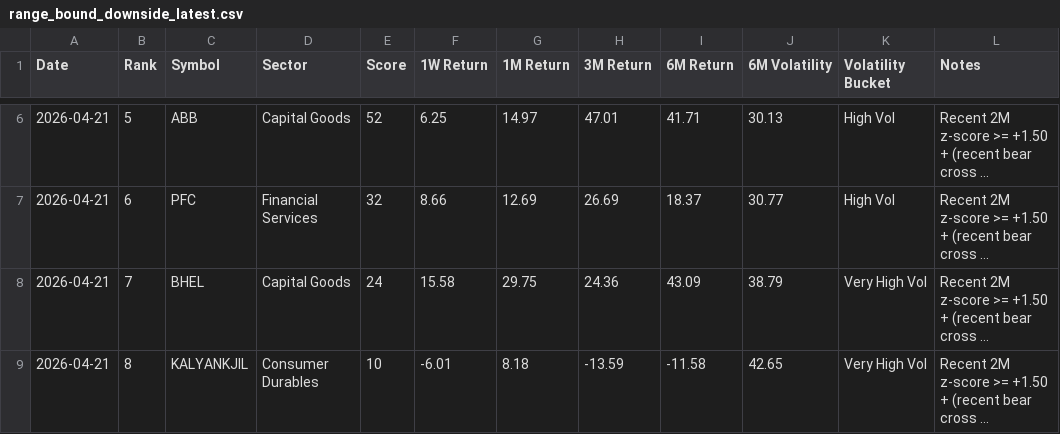
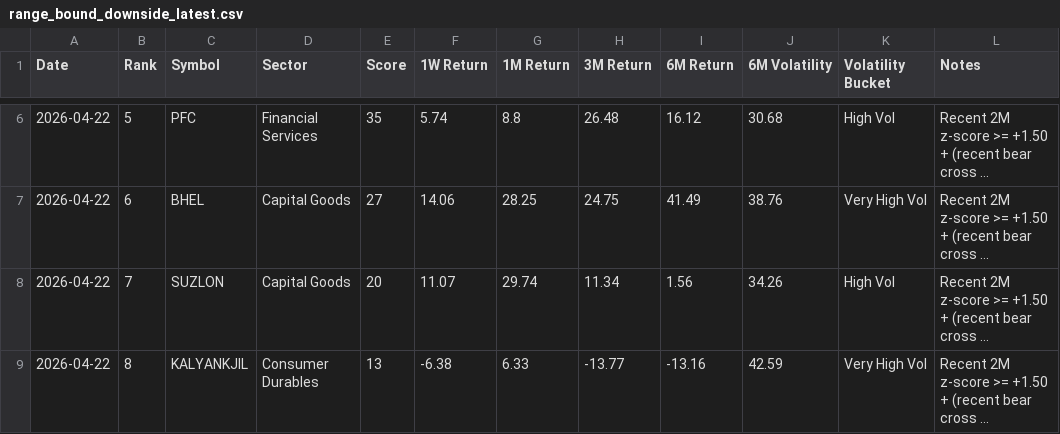
Before and after one commit to lightninbulls-stack/hanush-app, a CSV file: backend/data/range_bound_downside_latest.csv, drawn as a sheet; only a part is shown, gaps mark what is left out; long unchanged cells end in …; the diff covers the shown part only; the diff names each change by its address in the sheet, - before the commit and + after, or states it on an @@ line.

```diff
--- a/backend/data/range_bound_downside_latest.csv
+++ b/backend/data/range_bound_downside_latest.csv
-A6:A9 (Date): 2026-04-21
+A6:A9 (Date): 2026-04-22
-C6 (Symbol): ABB
+C6 (Symbol): PFC
-D6 (Sector): Capital Goods
+D6 (Sector): Financial Services
-E6 (Score): 52
+E6 (Score): 35
-F6 (1W Return): 6.25
+F6 (1W Return): 5.74
-G6 (1M Return): 14.97
+G6 (1M Return): 8.8
-H6 (3M Return): 47.01
+H6 (3M Return): 26.48
-I6 (6M Return): 41.71
+I6 (6M Return): 16.12
-J6 (6M Volatility): 30.13
+J6 (6M Volatility): 30.68
-C7 (Symbol): PFC
+C7 (Symbol): BHEL
-D7 (Sector): Financial Services
+D7 (Sector): Capital Goods
-E7 (Score): 32
+E7 (Score): 27
-F7 (1W Return): 8.66
+F7 (1W Return): 14.06
-G7 (1M Return): 12.69
+G7 (1M Return): 28.25
-H7 (3M Return): 26.69
+H7 (3M Return): 24.75
-I7 (6M Return): 18.37
+I7 (6M Return): 41.49
-J7 (6M Volatility): 30.77
+J7 (6M Volatility): 38.76
-K7 (Volatility Bucket): High Vol
+K7 (Volatility Bucket): Very High Vol
-C8 (Symbol): BHEL
+C8 (Symbol): SUZLON
-E8 (Score): 24
+E8 (Score): 20
-F8 (1W Return): 15.58
+F8 (1W Return): 11.07
-G8 (1M Return): 29.75
+G8 (1M Return): 29.74
-H8 (3M Return): 24.36
+H8 (3M Return): 11.34
-I8 (6M Return): 43.09
+I8 (6M Return): 1.56
-J8 (6M Volatility): 38.79
+J8 (6M Volatility): 34.26
-K8 (Volatility Bucket): Very High Vol
+K8 (Volatility Bucket): High Vol
-E9 (Score): 10
+E9 (Score): 13
-F9 (1W Return): -6.01
+F9 (1W Return): -6.38
-G9 (1M Return): 8.18
+G9 (1M Return): 6.33
-H9 (3M Return): -13.59
+H9 (3M Return): -13.77
-I9 (6M Return): -11.58
+I9 (6M Return): -13.16
-J9 (6M Volatility): 42.65
+J9 (6M Volatility): 42.59
```
Also changed, not shown: 2 removed rows and 48 edited cells elsewhere in this file, backend/data/range_bound_snapshot.csv, backend/data/range_bound_upside_latest.csv.
